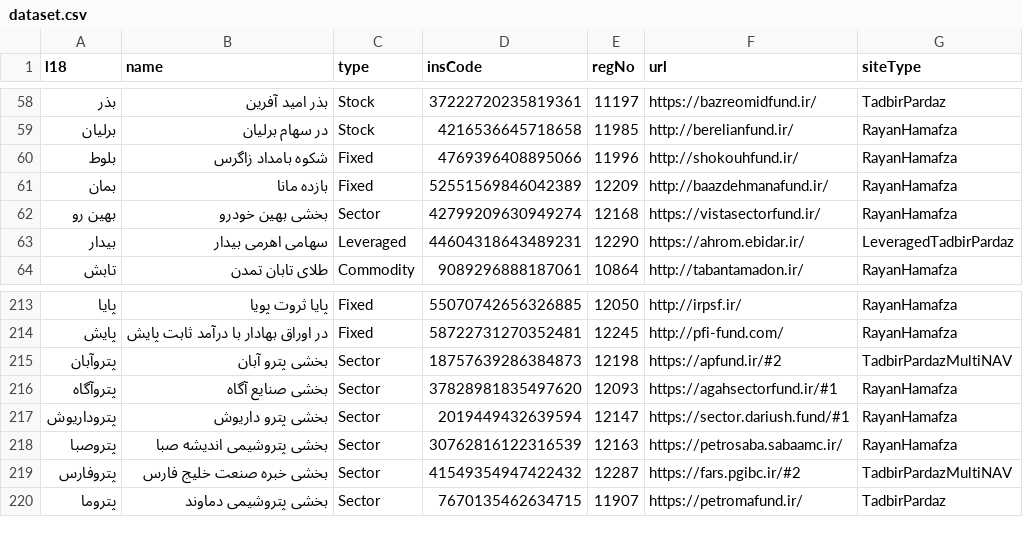
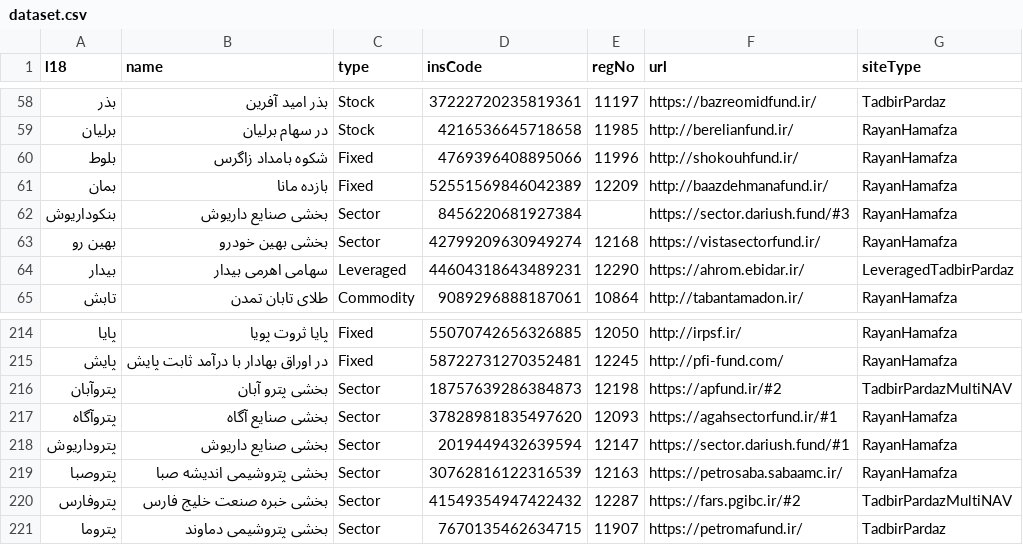
Before and after one commit to 5j9/iranetf, a CSV file: iranetf/dataset.csv, drawn as a sheet; only a part is shown, gaps mark what is left out.

Commit message:
add bankodariush
closes #78

```diff
--- a/iranetf/dataset.csv
+++ b/iranetf/dataset.csv
@@ -61,2 +61,3 @@
 بمان,بازده مانا,Fixed,52551569846042389,12209,http://baazdehmanafund.ir/,RayanHamafza
+بنکوداریوش,بخشی صنایع داریوش,Sector,8456220681927384,,https://sector.dariush.fund/#3,RayanHamafza
 بهین رو,بخشی بهین خودرو,Sector,42799209630949274,12168,https://vistasectorfund.ir/,RayanHamafza
@@ -216,3 +217,3 @@
 پتروآگاه,بخشی صنایع آگاه,Sector,37828981835497620,12093,https://agahsectorfund.ir/#1,RayanHamafza
-پتروداریوش,بخشی پترو داریوش,Sector,2019449432639594,12147,https://sector.dariush.fund/#1,RayanHamafza
+پتروداریوش,بخشی صنایع داریوش,Sector,2019449432639594,12147,https://sector.dariush.fund/#1,RayanHamafza
 پتروصبا,بخشی پتروشیمی اندیشه صبا,Sector,30762816122316539,12163,https://petrosaba.sabaamc.ir/,RayanHamafza
```
